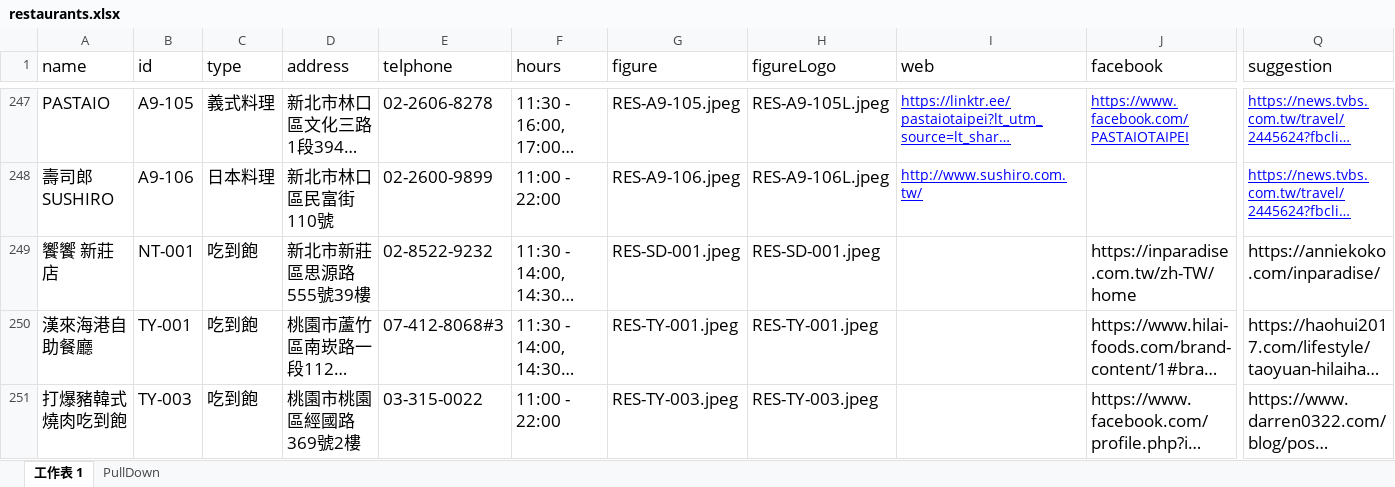
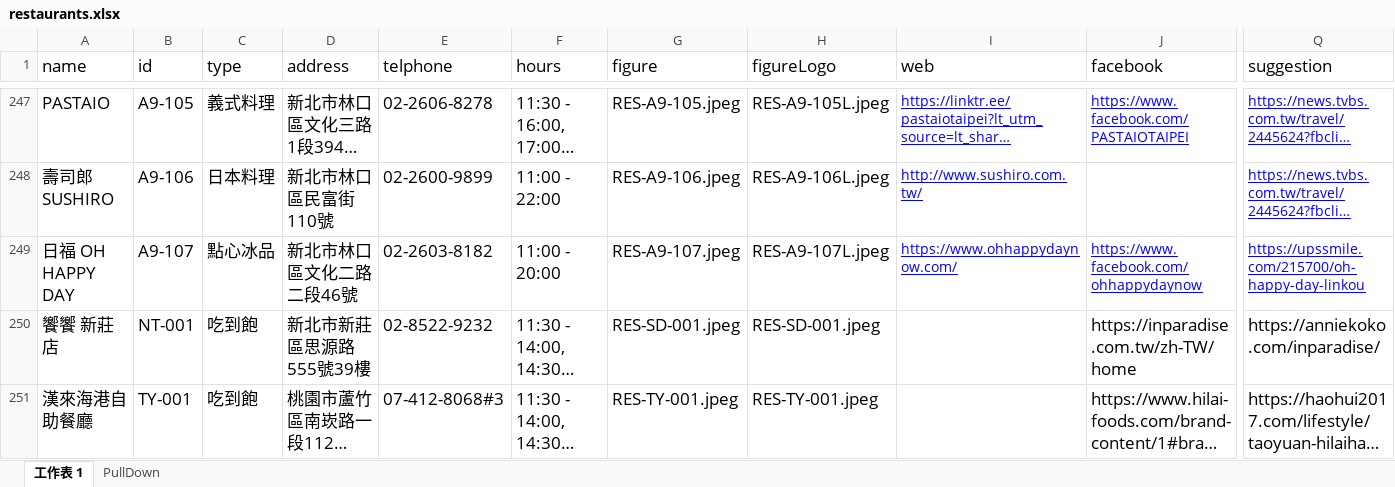
Before and after one commit to TCWang/A7Kanban13, an Excel workbook: data/restaurants.xlsx, sheet 工作表 1, drawn as a sheet; only a part is shown, gaps mark what is left out; the shorter side is filled out with more unchanged rows; long unchanged cells end in …; values as stored, in another font and other column widths than the file's, no borders; rows hold the shown columns only; the diff names each change by its address in the sheet, - before the commit and + after, or states it on an @@ line.

Commit message:
restaurant

```diff
--- a/data/restaurants.xlsx (sheet 工作表 1)
+++ b/data/restaurants.xlsx (sheet 工作表 1)
+row 249: 日福 OH HAPPY DAY | A9-107 | 點心冰品 | 新北市林口區文化二路二段46號 | 02-2603-8182 | 11:00 - 20:00 | RES-A9-107.jpeg | RES-A9-107L.jpeg | https://www.ohhappydaynow.com/ | https://www.facebook.com/ohhappydaynow | https://upssmile.com/215700/oh-happy-day-linkou
```
Also changed, not shown: 3 other files.
